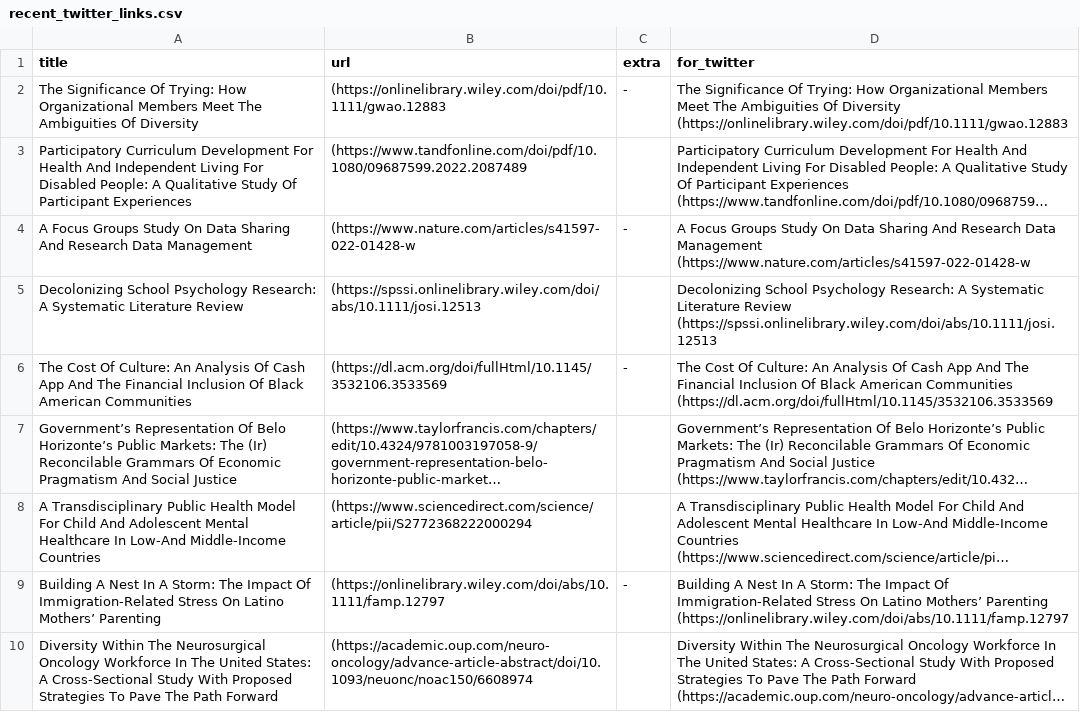
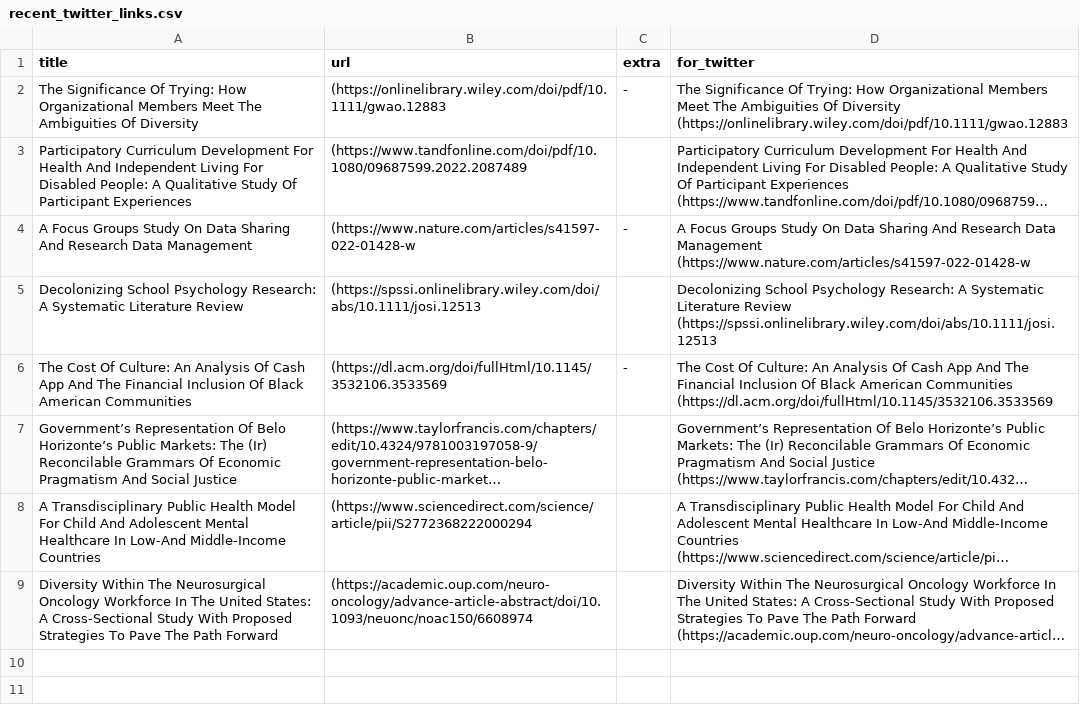
Before and after one commit to DiversifyDigest/digest_curation, a CSV file: recent_twitter_links.csv, drawn as a sheet; long unchanged cells end in …; the diff names each change by its address in the sheet, - before the commit and + after, or states it on an @@ line.

```diff
--- a/recent_twitter_links.csv
+++ b/recent_twitter_links.csv
-row 9: Building A Nest In A Storm: The Impact Of Immigration‐Related Stress On Latino Mothers’ Parenting | (https://onlinelibrary.wiley.com/doi/abs/10.1111/famp.12797 | - | Building A Nest In A Storm: The Impact Of Immigration‐Related Stress On Latino Mothers’ Parenting (https://onlinelibrary.wiley.com/doi/abs/10.1111/famp.12797
```
